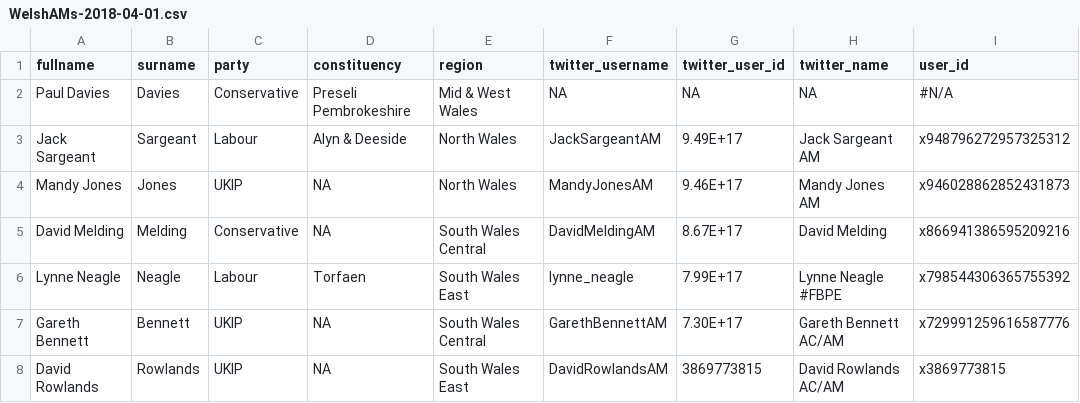
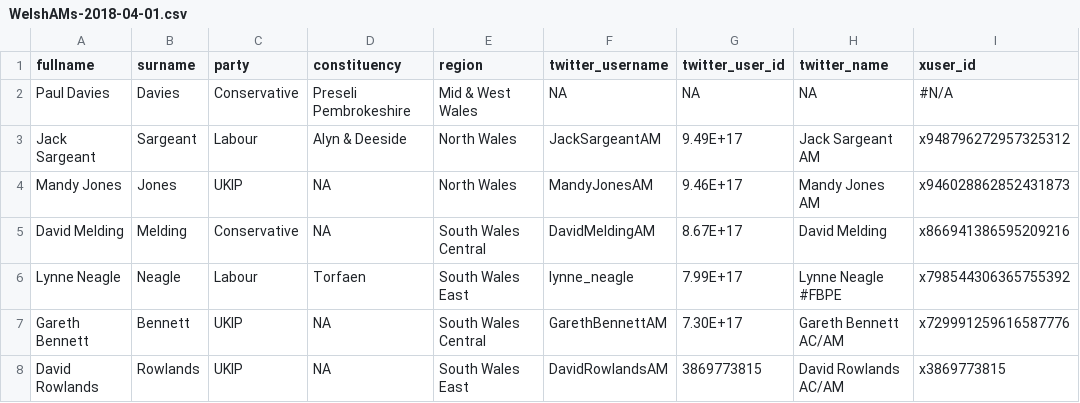
Before and after one commit to jackgovier/Senedd, a CSV file: WelshAMs-2018-04-01.csv, drawn as a sheet; only a part is shown.

```diff
--- a/WelshAMs-2018-04-01.csv
+++ b/WelshAMs-2018-04-01.csv
@@ -1,2 +1,2 @@
-fullname,surname,party,constituency,region,twitter_username,twitter_user_id,twitter_name,user_id
+fullname,surname,party,constituency,region,twitter_username,twitter_user_id,twitter_name,xuser_id
 Paul Davies,Davies,Conservative,Preseli Pembrokeshire,Mid & West Wales,NA,NA,NA,#N/A
```
Also changed, not shown: Data/Users-2018-04-08.csv, Data/Users-2018-04-21.csv, 1 other file.
